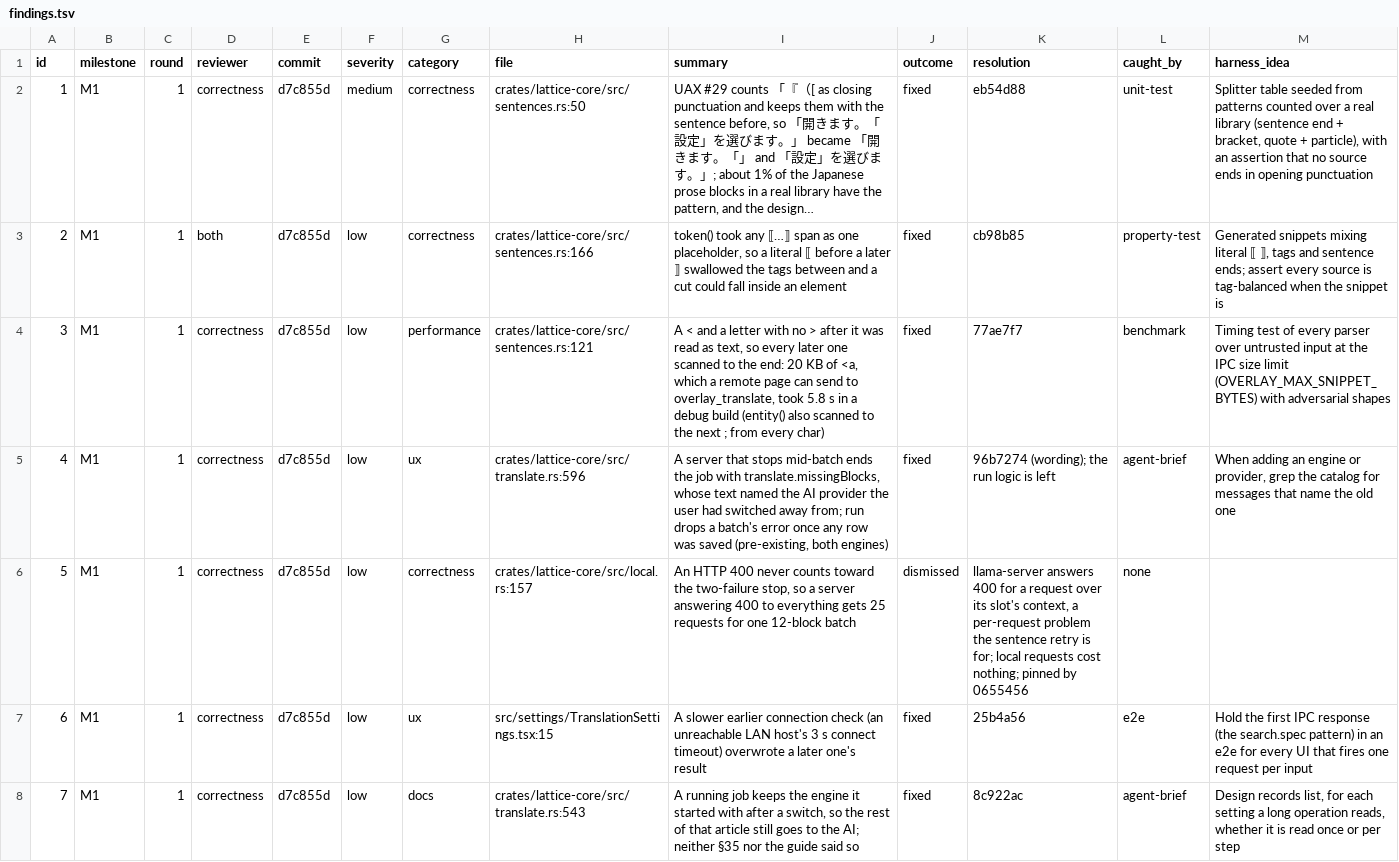
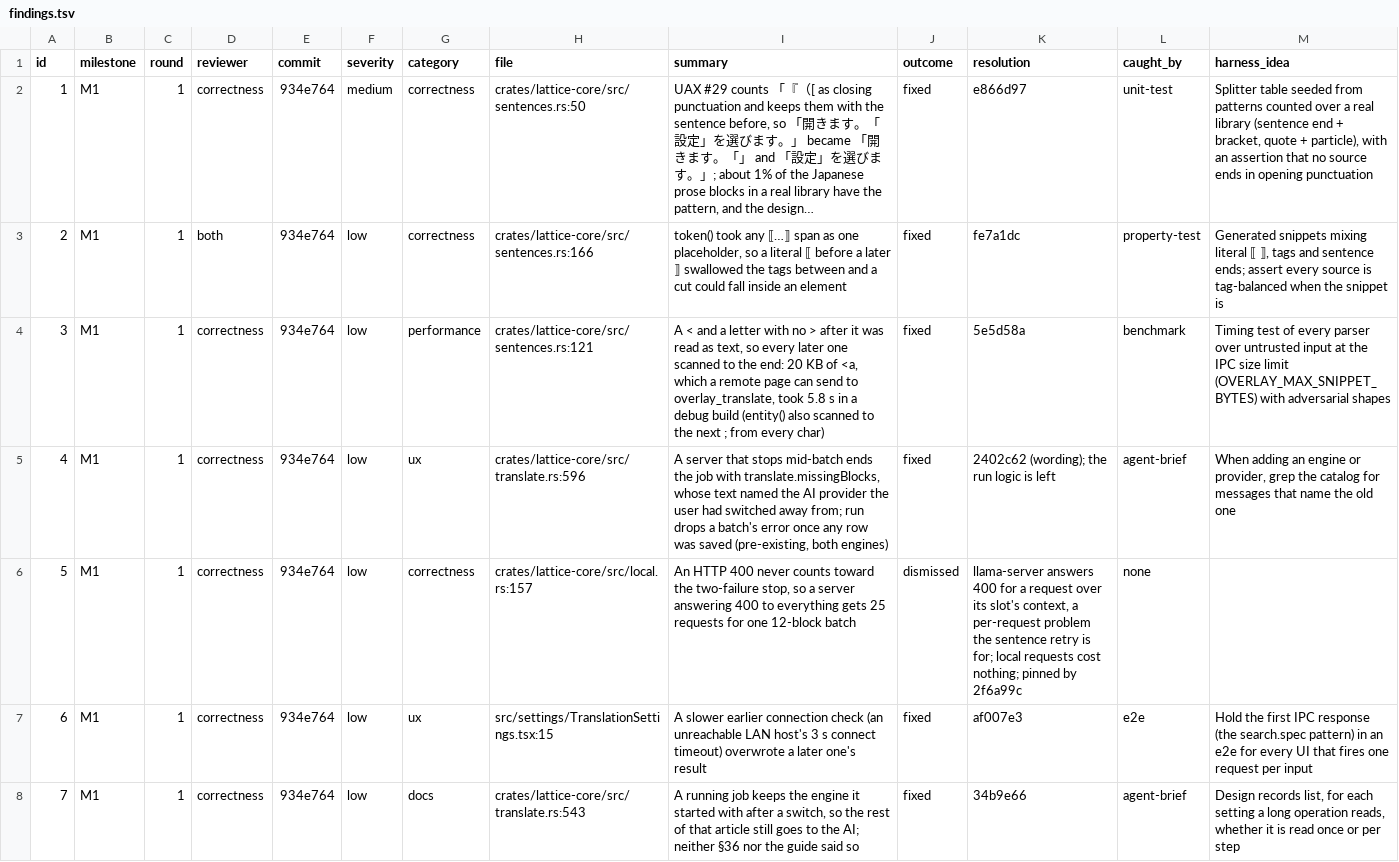
Before and after one commit to Maru32768/lattice, a TSV file: docs/review-2026-11-local-engine/findings.tsv, drawn as a sheet; only a part is shown; long unchanged cells end in …; the diff covers the shown part only; the diff names each change by its address in the sheet, - before the commit and + after, or states it on an @@ line.

```diff
--- a/docs/review-2026-11-local-engine/findings.tsv
+++ b/docs/review-2026-11-local-engine/findings.tsv
-E2:E8 (commit): d7c855d
+E2:E8 (commit): 934e764
-K2 (resolution): eb54d88
+K2 (resolution): e866d97
-K3 (resolution): cb98b85
+K3 (resolution): fe7a1dc
-K4 (resolution): 77ae7f7
+K4 (resolution): 5e5d58a
-K5 (resolution): 96b7274 (wording); the run logic is left
+K5 (resolution): 2402c62 (wording); the run logic is left
-K6 (resolution): …pinned by 0655456
+K6 (resolution): …pinned by 2f6a99c
-K7 (resolution): 25b4a56
+K7 (resolution): af007e3
-I8 (summary): …AI; neither §35 nor the…
+I8 (summary): …AI; neither §36 nor the…
-K8 (resolution): 8c922ac
+K8 (resolution): 34b9e66
```
Also changed, not shown: 137 edited cells elsewhere in this file, 2 other files.
